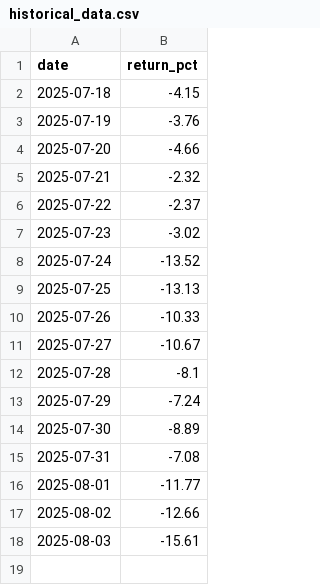
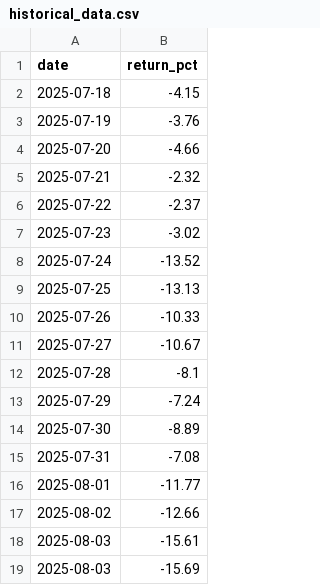
Before and after one commit to tomas-ravalli/automated-crypto-brief, a CSV file: data/historical_data.csv, drawn as a sheet; the diff names each change by its address in the sheet, - before the commit and + after, or states it on an @@ line.

```diff
--- a/data/historical_data.csv
+++ b/data/historical_data.csv
+row 19: 2025-08-03 | -15.69
```
Also changed, not shown: 1 other file.
